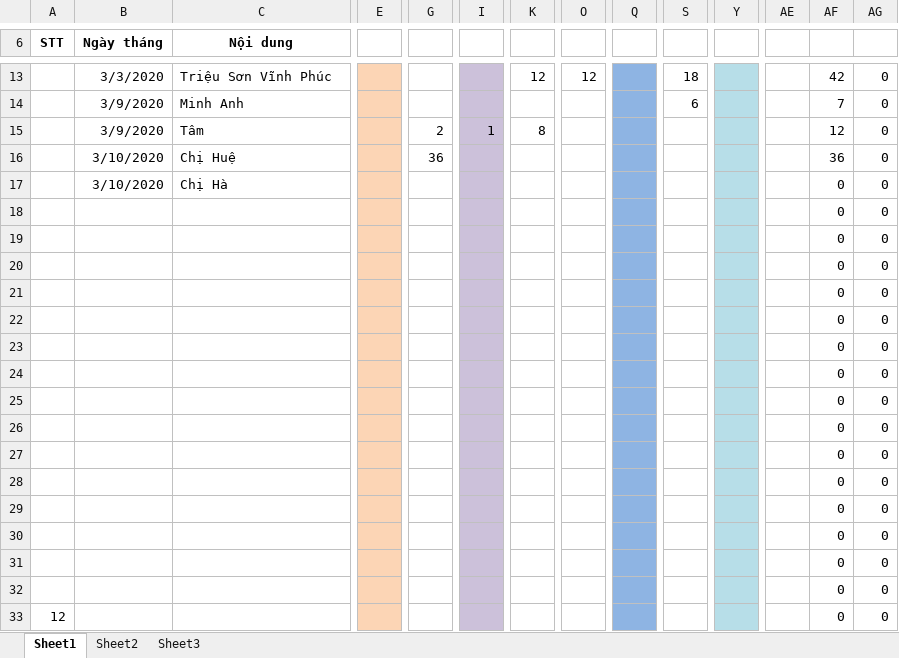
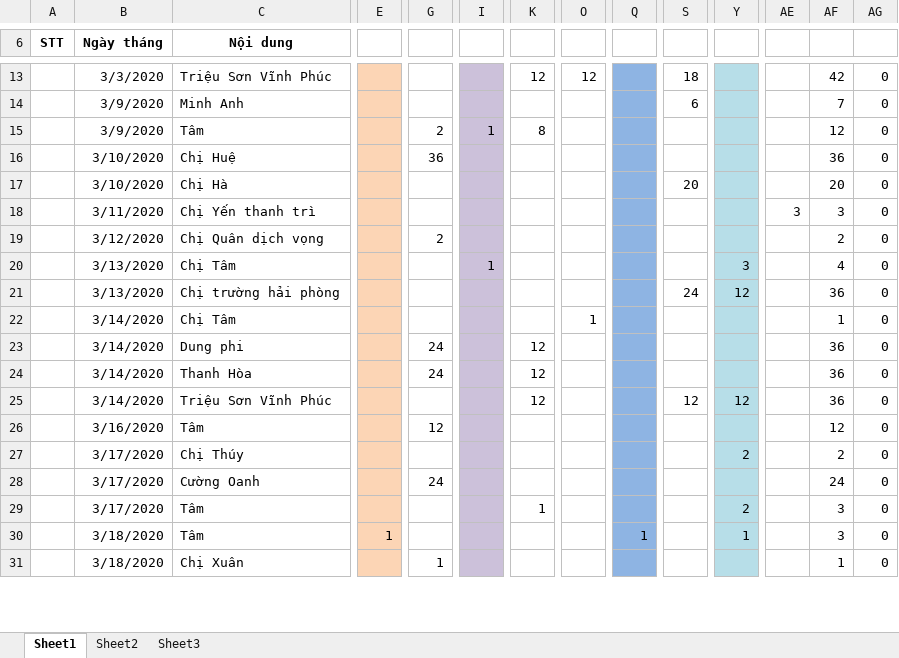
Before and after one commit to lexusna98/HangWorkspace, an Excel workbook: KẾ TOÁN - THÁI HẰNG/Tổng hợp nhập xuất tồn.xlsx, sheet Sheet1, drawn as a sheet; only a part is shown, gaps mark what is left out; values as stored, in another font and other column widths than the file's, no borders; removed rows and columns are numbered as before the commit, all else as after; rows hold the shown columns only; the diff covers the shown part only; the diff names each change by its address in the sheet, - before the commit and + after, or states it on an @@ line.

```diff
--- a/KẾ TOÁN - THÁI HẰNG/Tổng hợp nhập xuất tồn.xlsx (sheet Sheet1)
+++ b/KẾ TOÁN - THÁI HẰNG/Tổng hợp nhập xuất tồn.xlsx (sheet Sheet1)
-S17: (empty)
+S17: 20
-AF17: 0
+AF17: 20
-row 18:  |  |  |  |  |  |  |  |  |  |  |  | 0 | 0
-row 19:  |  |  |  |  |  |  |  |  |  |  |  | 0 | 0
-row 20:  |  |  |  |  |  |  |  |  |  |  |  | 0 | 0
-row 21:  |  |  |  |  |  |  |  |  |  |  |  | 0 | 0
-row 22:  |  |  |  |  |  |  |  |  |  |  |  | 0 | 0
-row 23:  |  |  |  |  |  |  |  |  |  |  |  | 0 | 0
-row 24:  |  |  |  |  |  |  |  |  |  |  |  | 0 | 0
-row 25:  |  |  |  |  |  |  |  |  |  |  |  | 0 | 0
-row 26:  |  |  |  |  |  |  |  |  |  |  |  | 0 | 0
-row 27:  |  |  |  |  |  |  |  |  |  |  |  | 0 | 0
-row 28:  |  |  |  |  |  |  |  |  |  |  |  | 0 | 0
-row 29:  |  |  |  |  |  |  |  |  |  |  |  | 0 | 0
-row 30:  |  |  |  |  |  |  |  |  |  |  |  | 0 | 0
-row 31:  |  |  |  |  |  |  |  |  |  |  |  | 0 | 0
-row 32:  |  |  |  |  |  |  |  |  |  |  |  | 0 | 0
-row 33: 12 |  |  |  |  |  |  |  |  |  |  |  | 0 | 0
+row 18:  | 3/11/2020 | Chị Yến thanh trì |  |  |  |  |  |  |  |  | 3 | 3 | 0
+row 19:  | 3/12/2020 | Chị Quân dịch vọng |  | 2 |  |  |  |  |  |  |  | 2 | 0
+row 20:  | 3/13/2020 | Chị Tâm |  |  | 1 |  |  |  |  | 3 |  | 4 | 0
+row 21:  | 3/13/2020 | Chị trường hải phòng |  |  |  |  |  |  | 24 | 12 |  | 36 | 0
+row 22:  | 3/14/2020 | Chị Tâm |  |  |  |  | 1 |  |  |  |  | 1 | 0
+row 23:  | 3/14/2020 | Dung phi |  | 24 |  | 12 |  |  |  |  |  | 36 | 0
+row 24:  | 3/14/2020 | Thanh Hòa |  | 24 |  | 12 |  |  |  |  |  | 36 | 0
+row 25:  | 3/14/2020 | Triệu Sơn Vĩnh Phúc |  |  |  | 12 |  |  | 12 | 12 |  | 36 | 0
+row 26:  | 3/16/2020 | Tâm |  | 12 |  |  |  |  |  |  |  | 12 | 0
+row 27:  | 3/17/2020 | Chị Thúy |  |  |  |  |  |  |  | 2 |  | 2 | 0
+row 28:  | 3/17/2020 | Cường Oanh |  | 24 |  |  |  |  |  |  |  | 24 | 0
+row 29:  | 3/17/2020 | Tâm |  |  |  | 1 |  |  |  | 2 |  | 3 | 0
+row 30:  | 3/18/2020 | Tâm | 1 |  |  |  |  | 1 |  | 1 |  | 3 | 0
+row 31:  | 3/18/2020 | Chị Xuân |  | 1 |  |  |  |  |  |  |  | 1 | 0
```
Also changed, not shown: 15 added rows, 13 removed rows and 27 edited cells elsewhere in this sheet, KẾ TOÁN - THÁI HẰNG/Báo cáo/EXCEL/NANOMILK 3_2020.xlsx, KẾ TOÁN - THÁI HẰNG/Báo cáo/EXCEL/NANOMILK 5_2020.xlsx.
